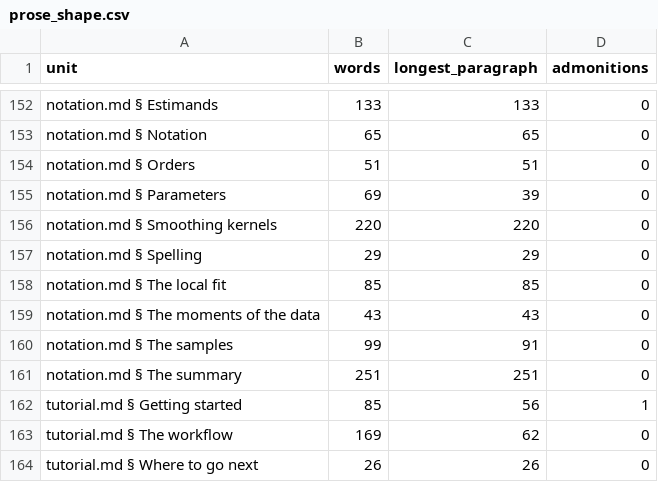
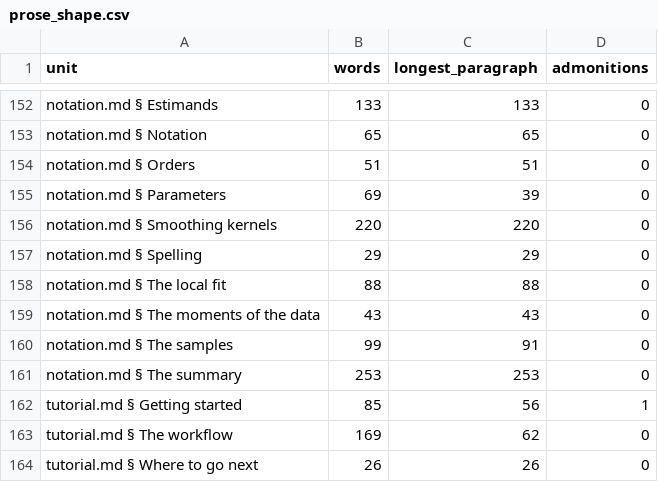
Before and after one commit to GrigorySarnitsky/GBGStreamingStatistics.jl, a CSV file: docs/prose_shape.csv, drawn as a sheet; only a part is shown, gaps mark what is left out.

```diff
--- a/docs/prose_shape.csv
+++ b/docs/prose_shape.csv
@@ -157,6 +157,6 @@ unit,words,longest_paragraph,admonitions
 "notation.md § Spelling",29,29,0
-"notation.md § The local fit",85,85,0
+"notation.md § The local fit",88,88,0
 "notation.md § The moments of the data",43,43,0
 "notation.md § The samples",99,91,0
-"notation.md § The summary",251,251,0
+"notation.md § The summary",253,253,0
 "tutorial.md § Getting started",85,56,1
```
Also changed, not shown: 1 other file.
